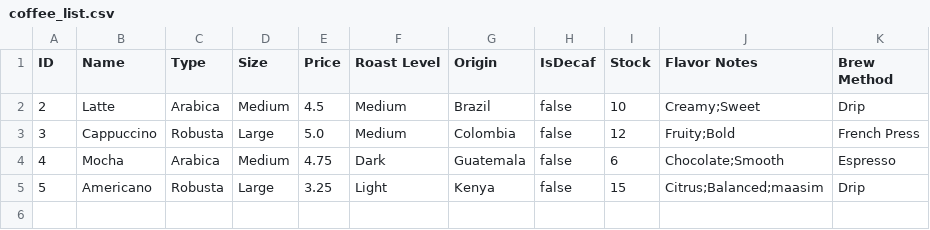
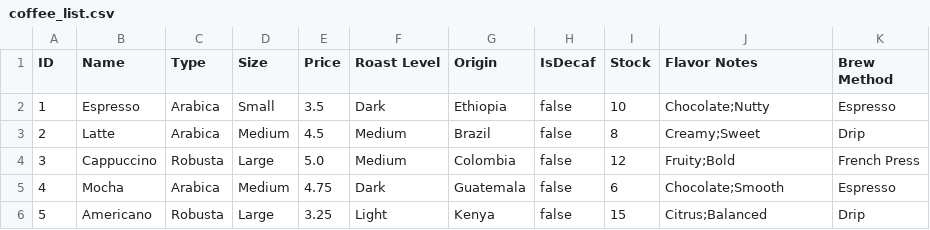
Before and after one commit to Nagabtac/Compro2-intelli, a CSV file: coffee_list.csv, drawn as a sheet.

```diff
--- a/coffee_list.csv
+++ b/coffee_list.csv
@@ -1,5 +1,6 @@
 ID,Name,Type,Size,Price,Roast Level,Origin,IsDecaf,Stock,Flavor Notes,Brew Method
-2,Latte,Arabica,Medium,4.5,Medium,Brazil,false,10,Creamy;Sweet,Drip
+1,Espresso,Arabica,Small,3.5,Dark,Ethiopia,false,10,Chocolate;Nutty,Espresso
+2,Latte,Arabica,Medium,4.5,Medium,Brazil,false,8,Creamy;Sweet,Drip
 3,Cappuccino,Robusta,Large,5.0,Medium,Colombia,false,12,Fruity;Bold,French Press
 4,Mocha,Arabica,Medium,4.75,Dark,Guatemala,false,6,Chocolate;Smooth,Espresso
-5,Americano,Robusta,Large,3.25,Light,Kenya,false,15,Citrus;Balanced;maasim,Drip
+5,Americano,Robusta,Large,3.25,Light,Kenya,false,15,Citrus;Balanced,Drip
```
Also changed, not shown: 2 other files.
